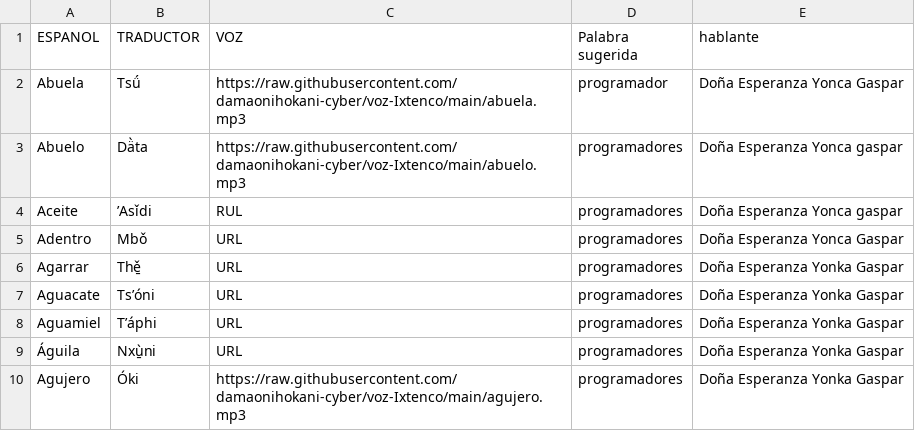
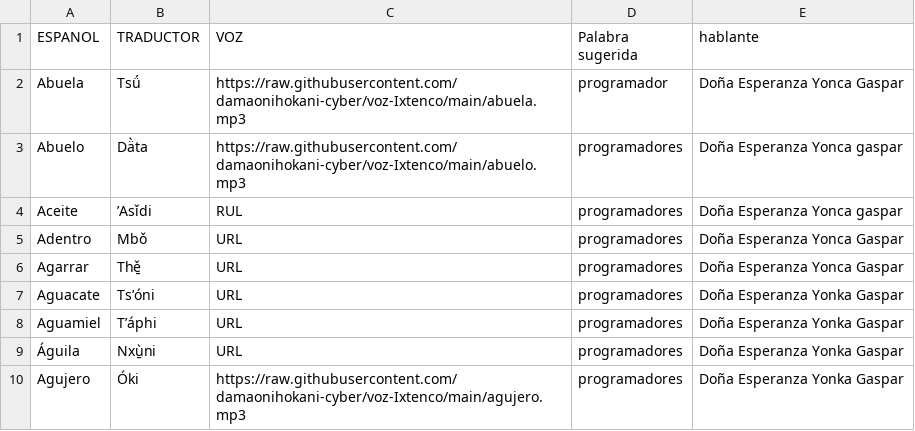
Before and after one commit to damaonihokani-cyber/diccionario, a CSV file: yum.csv, drawn as a sheet; only a part is shown.

Commit message:
Actualización con BOM UTF-8 para Ñaño Otomí - 2026-09-22T04:05:57.093Z

```diff
--- a/yum.csv
+++ b/yum.csv
@@ -5,3 +5,3 @@ Aceite	ʼAsǐdi	RUL	programadores	Doña Esperanza Yonca gaspar
 Adentro	Mbǒ	URL	programadores	Doña Esperanza Yonca Gaspar
-Agarrar	Thě̱	URL	programadores	Doña Esperanza Yonka Gaspar
+Agarrar	Thě̱	URL	programadores	Doña Esperanza Yonca Gaspar
 Aguacate	Tsʼóni	URL	programadores	Doña Esperanza Yonka Gaspar
```
